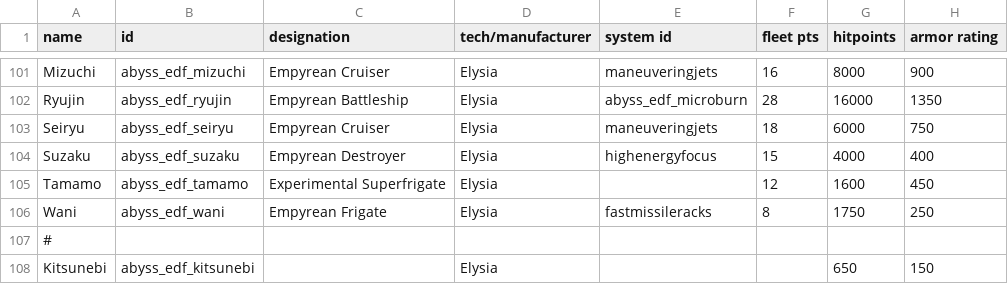
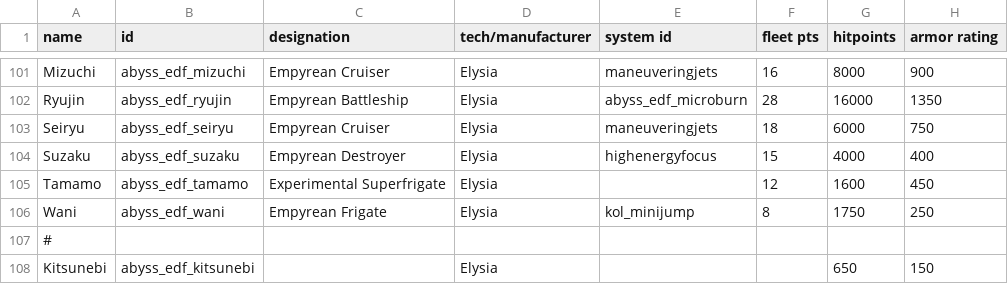
Before and after one commit to Dal-041/Knights_of_Ludd, a CSV file: data/hulls/ship_data.csv, drawn as a sheet; only a part is shown, gaps mark what is left out; the diff names each change by its address in the sheet, - before the commit and + after, or states it on an @@ line.

```diff
--- a/data/hulls/ship_data.csv
+++ b/data/hulls/ship_data.csv
-E106 (system id): fastmissileracks
+E106 (system id): kol_minijump
```
Also changed, not shown: data/shipsystems/ship_systems.csv, 3 other files.
